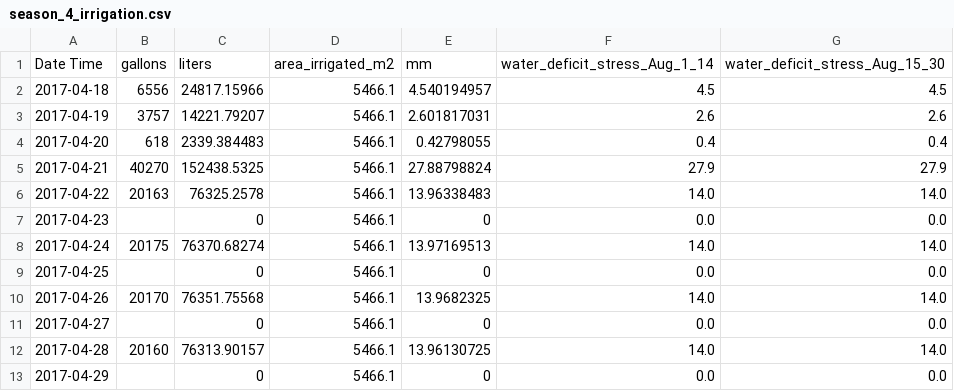
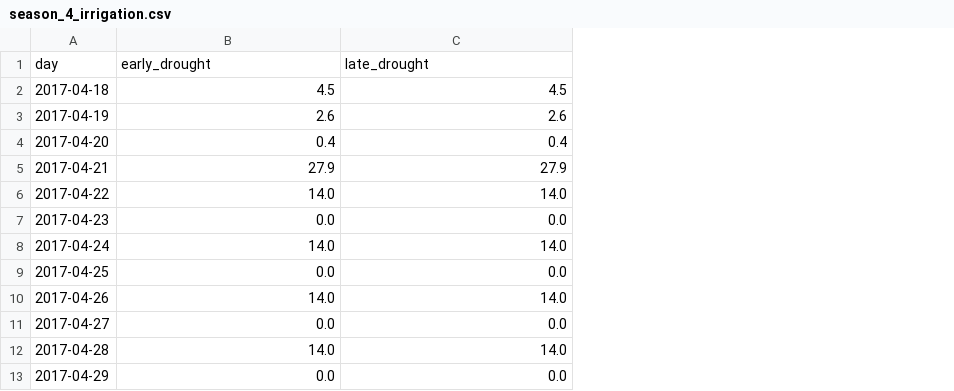
Before and after one commit to cct-datascience/ardn-terra-ref, a CSV file: irrigation/season_4_irrigation.csv, drawn as a sheet; only a part is shown; removed rows and columns are numbered as before the commit, all else as after; the diff names each change by its address in the sheet, - before the commit and + after, or states it on an @@ line.

Commit message:
fixed file names for irrigation data

```diff
--- a/irrigation/season_4_irrigation.csv
+++ b/irrigation/season_4_irrigation.csv
-column B, rows 2-12: 6556 | 3757 | 618 | 40270 | 20163 |  | 20175 |  | 20170 |  | 20160
-column C, rows 2-13: 24817.15966 | 14221.79207 | 2339.384483 | 152438.5325 | 76325.2578 | 0 | 76370.68274 | 0 | 76351.75568 | 0 | 76313.90157 | 0
-column D, rows 2-13: all 5466.1
-column E, rows 2-13: 4.540194957 | 2.601817031 | 0.42798055 | 27.88798824 | 13.96338483 | 0 | 13.97169513 | 0 | 13.9682325 | 0 | 13.96130725 | 0
-row 1: Date Time | gallons | liters | area_irrigated_m2 | mm | water_deficit_stress_Aug_1_14 | water_deficit_stress_Aug_15_30
+row 1: day | early_drought | late_drought
```
Also changed, not shown: 3 other files.
